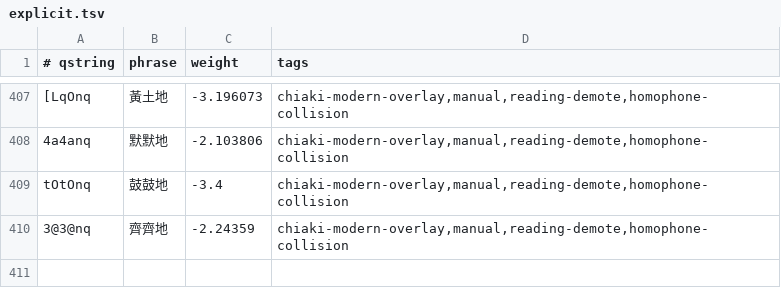
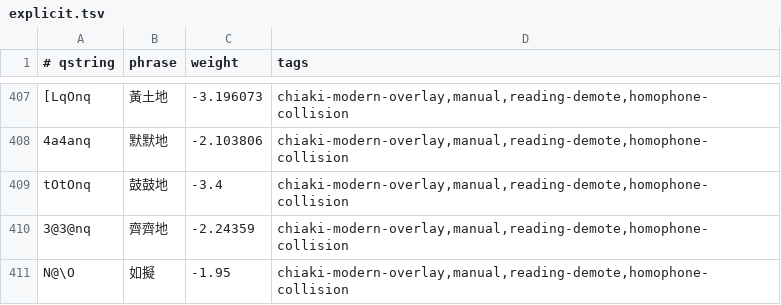
Before and after one commit to chiakich/ChiaKey-Lexicon, a TSV file: sources/chiaki-modern-overlay/explicit.tsv, drawn as a sheet; only a part is shown, gaps mark what is left out; the diff names each change by its address in the sheet, - before the commit and + after, or states it on an @@ line.

Commit message:
fix: homophone collisions

```diff
--- a/sources/chiaki-modern-overlay/explicit.tsv
+++ b/sources/chiaki-modern-overlay/explicit.tsv
+row 411: N@\O | 如擬 | -1.95 | chiaki-modern-overlay,manual,reading-demote,homophone-collision
```
